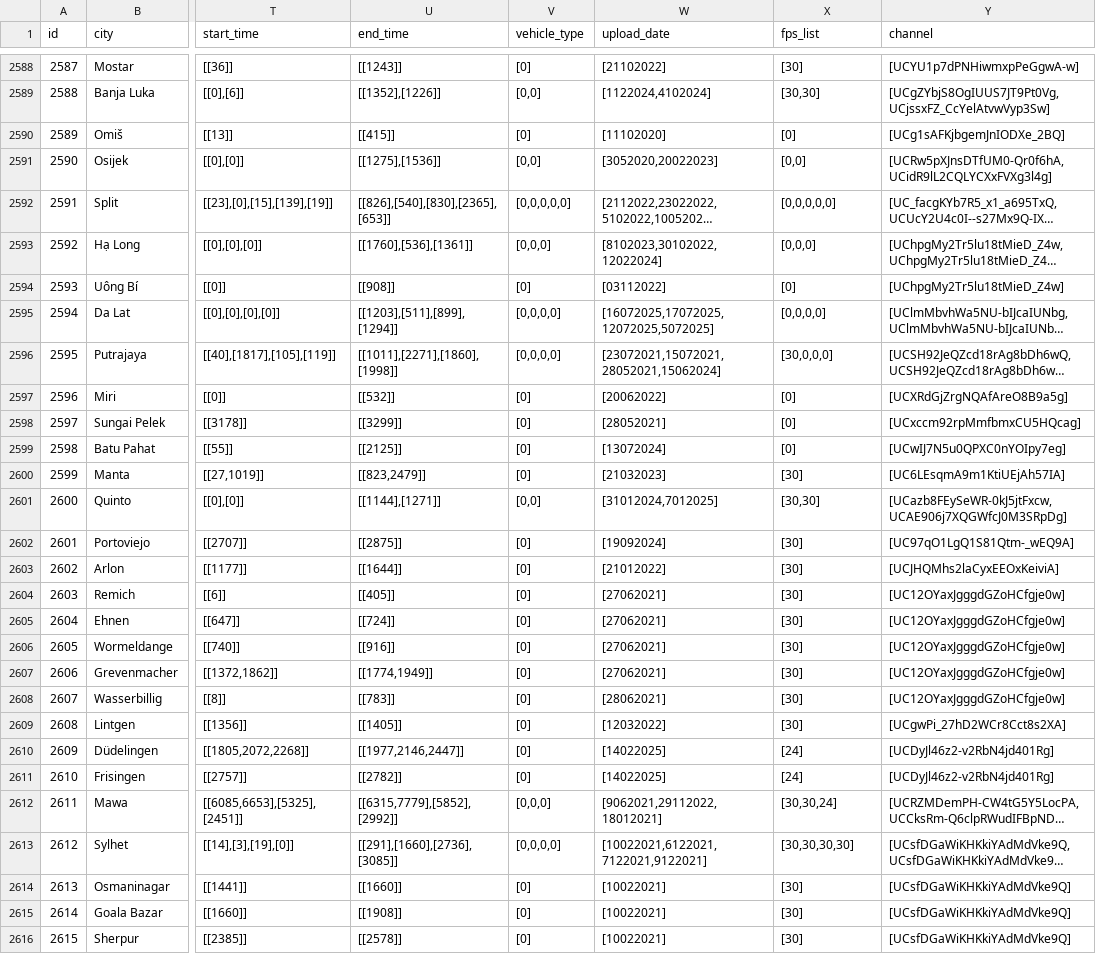
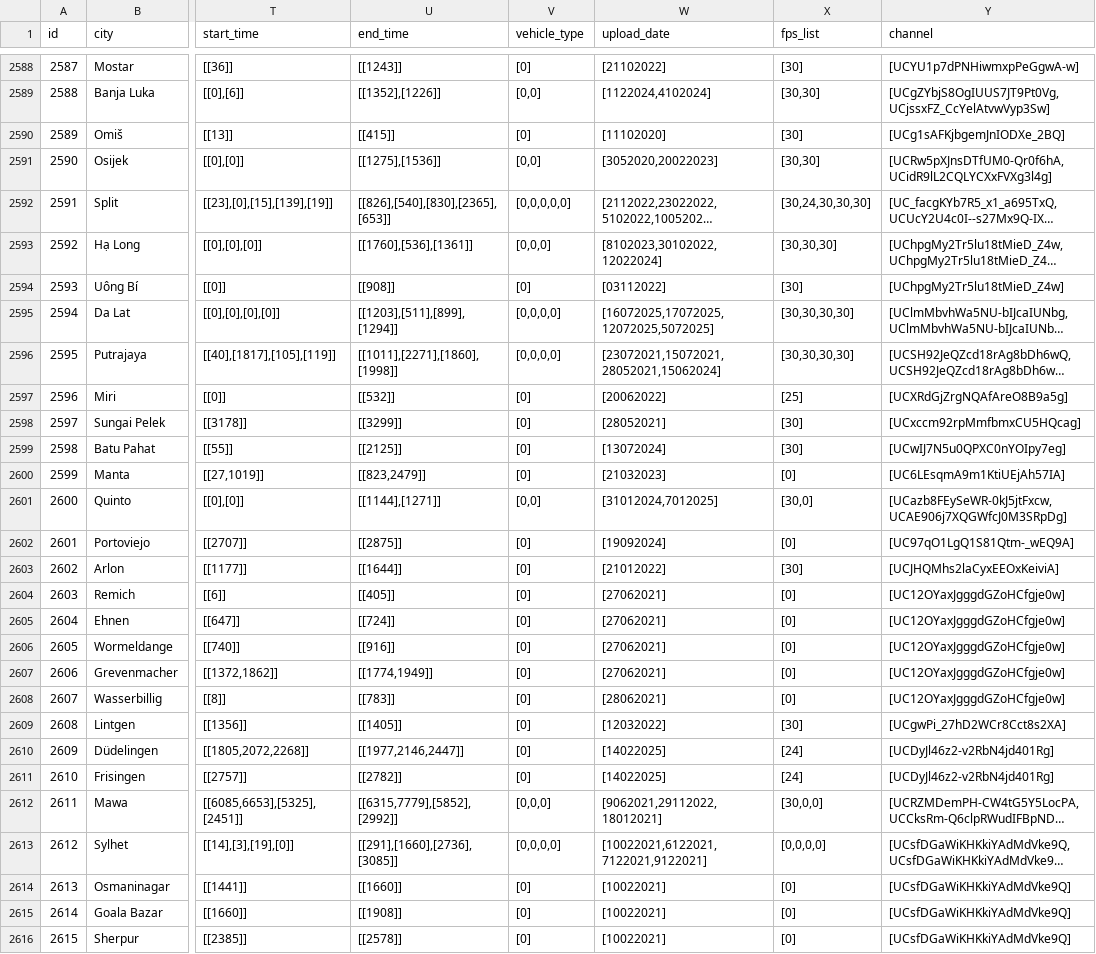
Before and after one commit to Shaadalam9/pedestrians-in-youtube, a CSV file: mapping.csv, drawn as a sheet; only a part is shown, gaps mark what is left out; long unchanged cells end in …; the diff covers the shown part only; the diff names each change by its address in the sheet, - before the commit and + after, or states it on an @@ line.

Commit message:
Update mapping.csv

```diff
--- a/mapping.csv
+++ b/mapping.csv
-X2590 (fps_list): [0]
+X2590 (fps_list): [30]
-X2591 (fps_list): [0,0]
+X2591 (fps_list): [30,30]
-X2592 (fps_list): [0,0,0,0,0]
+X2592 (fps_list): [30,24,30,30,30]
-X2593 (fps_list): [0,0,0]
+X2593 (fps_list): [30,30,30]
-X2594 (fps_list): [0]
+X2594 (fps_list): [30]
-X2595 (fps_list): [0,0,0,0]
+X2595 (fps_list): [30,30,30,30]
-X2596 (fps_list): [30,0,0,0]
+X2596 (fps_list): [30,30,30,30]
-X2597 (fps_list): [0]
+X2597 (fps_list): [25]
-X2598:X2599 (fps_list): [0]
+X2598:X2599 (fps_list): [30]
-X2600 (fps_list): [30]
+X2600 (fps_list): [0]
-X2601 (fps_list): [30,30]
+X2601 (fps_list): [30,0]
-X2602 (fps_list): [30]
+X2602 (fps_list): [0]
-X2604:X2608 (fps_list): [30]
+X2604:X2608 (fps_list): [0]
-X2612 (fps_list): [30,30,24]
+X2612 (fps_list): [30,0,0]
-X2613 (fps_list): [30,30,30,30]
+X2613 (fps_list): [0,0,0,0]
-X2614:X2616 (fps_list): [30]
+X2614:X2616 (fps_list): [0]
```
Also changed, not shown: 32 edited cells elsewhere in this file.
